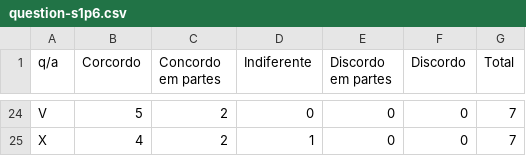
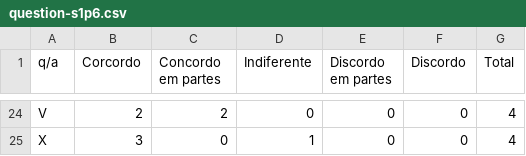
Before and after one commit to gavaza/mestrado, a CSV file: question-s1p6.csv, drawn as a sheet; only a part is shown, gaps mark what is left out; the diff covers the shown part only; the diff names each change by its address in the sheet, - before the commit and + after, or states it on an @@ line.

```diff
--- a/question-s1p6.csv
+++ b/question-s1p6.csv
-B24 (Corcordo): 5
+B24 (Corcordo): 2
-G24:G25 (Total): 7
+G24:G25 (Total): 4
-B25 (Corcordo): 4
+B25 (Corcordo): 3
-C25 (Concordo em partes): 2
+C25 (Concordo em partes): 0
```
Also changed, not shown: 96 edited cells elsewhere in this file, 2 other files.
